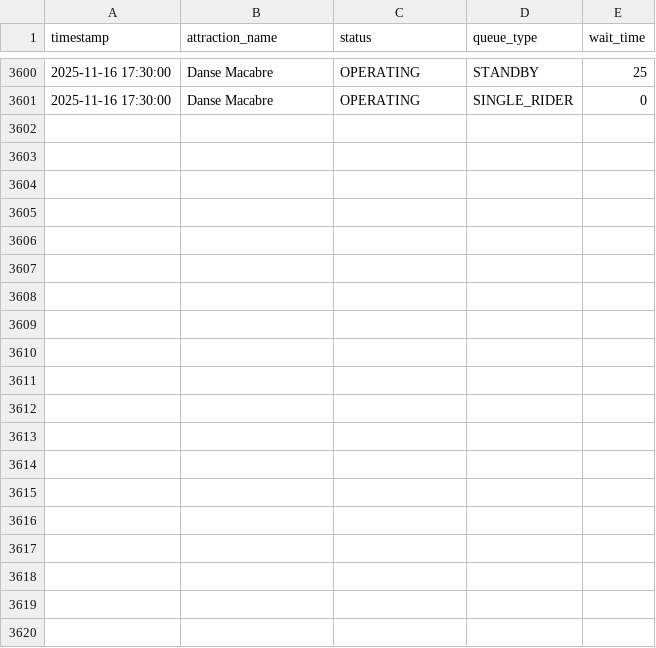
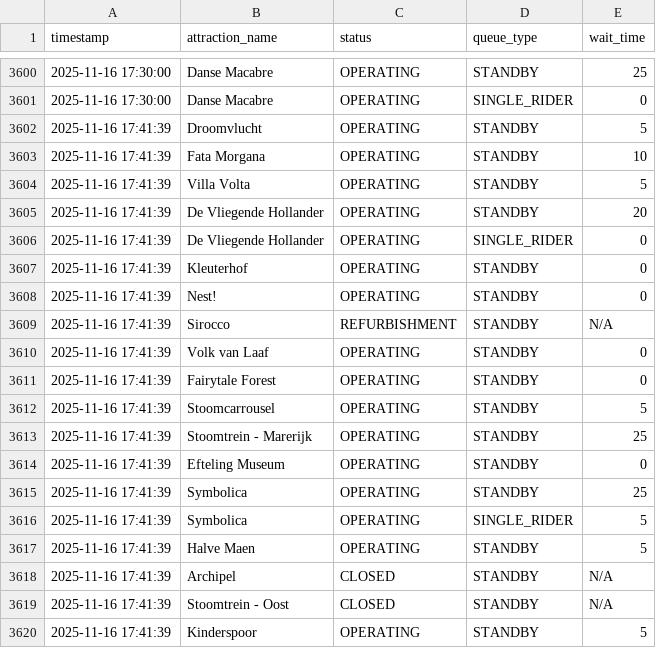
Before and after one commit to Brittvanhaaster/ODCM-Team2, a CSV file: efteling_queue_data.csv, drawn as a sheet; only a part is shown, gaps mark what is left out; the diff covers the shown part only.

```diff
--- a/efteling_queue_data.csv
+++ b/efteling_queue_data.csv
@@ -3601 +3601,20 @@ timestamp,attraction_name,status,queue_type,wait_time
 2025-11-16 17:30:00,Danse Macabre,OPERATING,SINGLE_RIDER,0
+2025-11-16 17:41:39,Droomvlucht,OPERATING,STANDBY,5
+2025-11-16 17:41:39,Fata Morgana,OPERATING,STANDBY,10
+2025-11-16 17:41:39,Villa Volta,OPERATING,STANDBY,5
+2025-11-16 17:41:39,De Vliegende Hollander,OPERATING,STANDBY,20
+2025-11-16 17:41:39,De Vliegende Hollander,OPERATING,SINGLE_RIDER,0
+2025-11-16 17:41:39,Kleuterhof,OPERATING,STANDBY,0
+2025-11-16 17:41:39,Nest!,OPERATING,STANDBY,0
+2025-11-16 17:41:39,Sirocco,REFURBISHMENT,STANDBY,N/A
+2025-11-16 17:41:39,Volk van Laaf,OPERATING,STANDBY,0
+2025-11-16 17:41:39,Fairytale Forest,OPERATING,STANDBY,0
+2025-11-16 17:41:39,Stoomcarrousel,OPERATING,STANDBY,5
+2025-11-16 17:41:39,Stoomtrein - Marerijk,OPERATING,STANDBY,25
+2025-11-16 17:41:39,Efteling Museum,OPERATING,STANDBY,0
+2025-11-16 17:41:39,Symbolica,OPERATING,STANDBY,25
+2025-11-16 17:41:39,Symbolica,OPERATING,SINGLE_RIDER,5
+2025-11-16 17:41:39,Halve Maen,OPERATING,STANDBY,5
+2025-11-16 17:41:39,Archipel,CLOSED,STANDBY,N/A
+2025-11-16 17:41:39,Stoomtrein - Oost,CLOSED,STANDBY,N/A
+2025-11-16 17:41:39,Kinderspoor,OPERATING,STANDBY,5
```
Also changed, not shown: 21 added rows elsewhere in this file.
